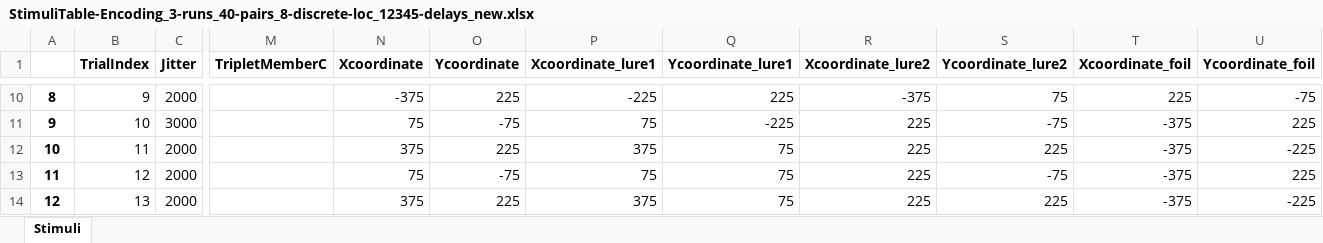
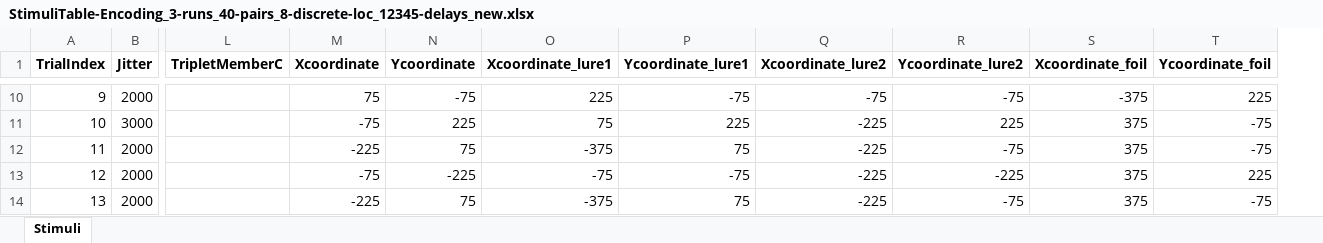
Before and after one commit to IlyesAlex/TerKepEsz_Online, an Excel workbook: StimuliTable-Encoding_3-runs_40-pairs_8-discrete-loc_12345-delays_new.xlsx, sheet Stimuli, drawn as a sheet; only a part is shown, gaps mark what is left out; values as stored, in another font and other column widths than the file's, no borders; removed rows and columns are numbered as before the commit, all else as after; the diff covers the shown part only; the diff names each change by its address in the sheet, - before the commit and + after, or states it on an @@ line.

```diff
--- a/StimuliTable-Encoding_3-runs_40-pairs_8-discrete-loc_12345-delays_new.xlsx (sheet Stimuli)
+++ b/StimuliTable-Encoding_3-runs_40-pairs_8-discrete-loc_12345-delays_new.xlsx (sheet Stimuli)
-column A, rows 10-14: 8 | 9 | 10 | 11 | 12
-M10 (Xcoordinate): -375
+M10 (Xcoordinate): 75
-N10 (Ycoordinate): 225
+N10 (Ycoordinate): -75
-O10 (Xcoordinate_lure1): -225
+O10 (Xcoordinate_lure1): 225
-P10 (Ycoordinate_lure1): 225
+P10 (Ycoordinate_lure1): -75
-Q10 (Xcoordinate_lure2): -375
+Q10 (Xcoordinate_lure2): -75
-R10 (Ycoordinate_lure2): 75
+R10 (Ycoordinate_lure2): -75
-S10 (Xcoordinate_foil): 225
+S10 (Xcoordinate_foil): -375
-T10 (Ycoordinate_foil): -75
+T10 (Ycoordinate_foil): 225
-M11 (Xcoordinate): 75
+M11 (Xcoordinate): -75
-N11 (Ycoordinate): -75
+N11 (Ycoordinate): 225
-P11 (Ycoordinate_lure1): -225
+P11 (Ycoordinate_lure1): 225
-Q11:Q14 (Xcoordinate_lure2): 225
+Q11:Q14 (Xcoordinate_lure2): -225
-R11 (Ycoordinate_lure2): -75
+R11 (Ycoordinate_lure2): 225
-S11:S14 (Xcoordinate_foil): -375
+S11:S14 (Xcoordinate_foil): 375
-T11 (Ycoordinate_foil): 225
+T11 (Ycoordinate_foil): -75
-M12 (Xcoordinate): 375
+M12 (Xcoordinate): -225
-N12 (Ycoordinate): 225
+N12 (Ycoordinate): 75
-O12 (Xcoordinate_lure1): 375
+O12 (Xcoordinate_lure1): -375
-R12 (Ycoordinate_lure2): 225
+R12 (Ycoordinate_lure2): -75
-T12 (Ycoordinate_foil): -225
+T12 (Ycoordinate_foil): -75
-M13 (Xcoordinate): 75
+M13 (Xcoordinate): -75
-N13 (Ycoordinate): -75
+N13 (Ycoordinate): -225
-O13 (Xcoordinate_lure1): 75
+O13 (Xcoordinate_lure1): -75
-P13 (Ycoordinate_lure1): 75
+P13 (Ycoordinate_lure1): -75
-R13 (Ycoordinate_lure2): -75
+R13 (Ycoordinate_lure2): -225
-M14 (Xcoordinate): 375
+M14 (Xcoordinate): -225
-N14 (Ycoordinate): 225
+N14 (Ycoordinate): 75
-O14 (Xcoordinate_lure1): 375
+O14 (Xcoordinate_lure1): -375
-R14 (Ycoordinate_lure2): 225
+R14 (Ycoordinate_lure2): -75
-T14 (Ycoordinate_foil): -225
+T14 (Ycoordinate_foil): -75
```
Also changed, not shown: 1567 edited cells elsewhere in this sheet, 10 other files.
